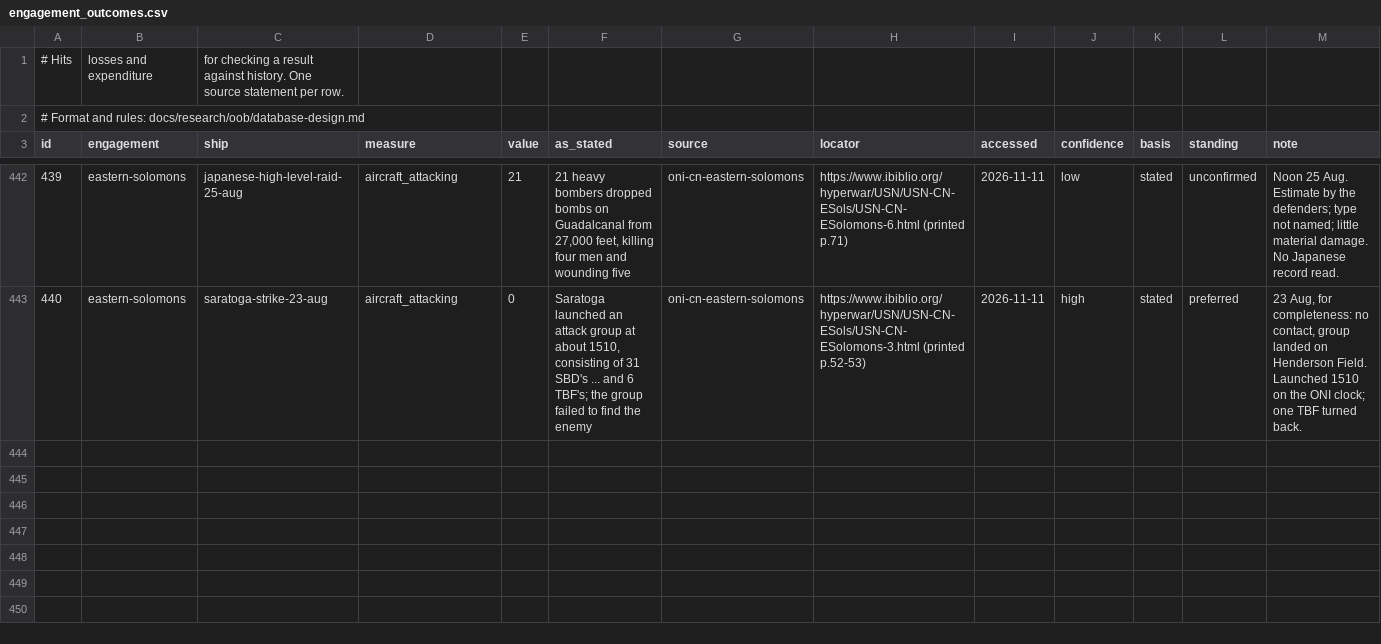
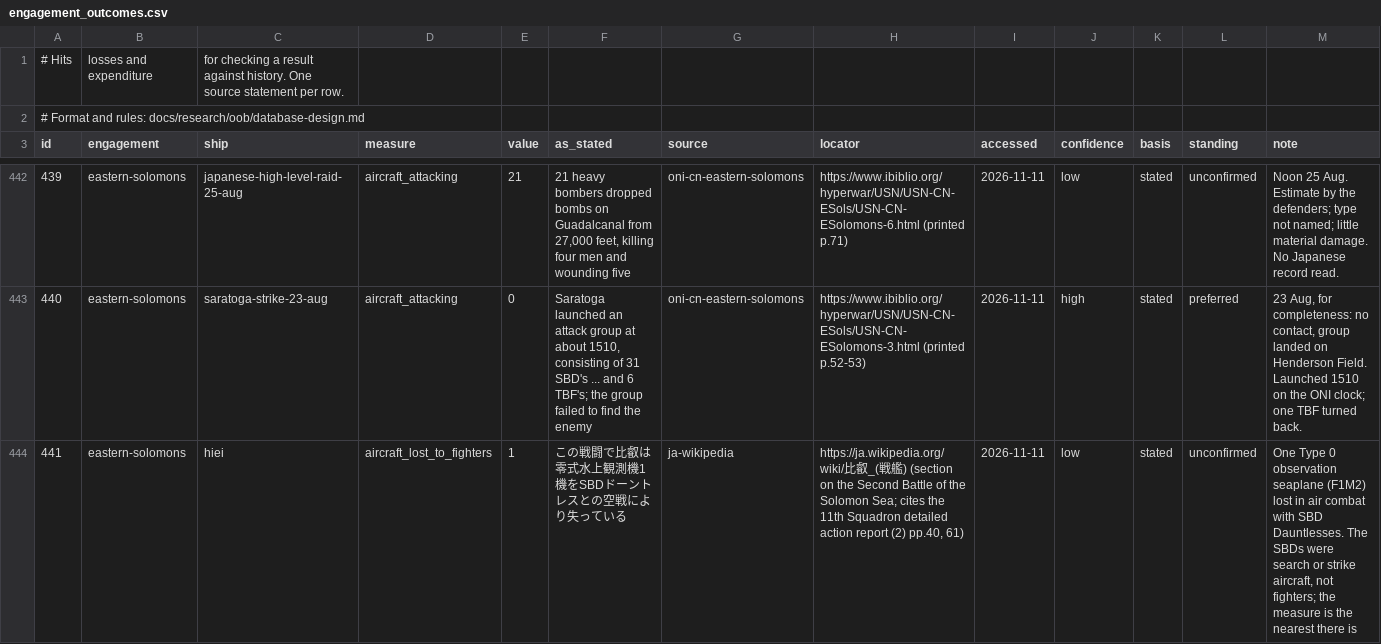
Before and after one commit to amitpeercoder/FlagPlot, a CSV file: data/oob/engagement_outcomes.csv, drawn as a sheet; only a part is shown, gaps mark what is left out; the diff names each change by its address in the sheet, - before the commit and + after, or states it on an @@ line.

```diff
--- a/data/oob/engagement_outcomes.csv
+++ b/data/oob/engagement_outcomes.csv
+row 444: 441 | eastern-solomons | hiei | aircraft_lost_to_fighters | 1 | この戦闘で比叡は零式水上観測機1機をSBDドーントレスとの空戦により失っている | ja-wikipedia | https://ja.wikipedia.org/wiki/比叡_(戦艦) (section on the Second Battle of the Solomon Sea; cites the 11th Squadron detailed action report (2) pp.40, 61) | 2026-11-11 | low | stated | unconfirmed | One Type 0 observation seaplane (F1M2) lost in air combat with SBD Dauntlesses. The SBDs were search or strike aircraft, not fighters; the measure is the nearest there is
```
Also changed, not shown: data/oob/air_units.csv, data/oob/aircraft_types.csv, 10 other files.
